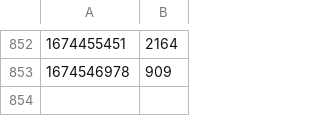
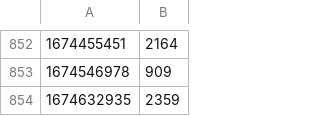
Before and after one commit to vNaonLu/leetcode-daily, a CSV file: src/logs.csv, drawn as a sheet; only a part is shown, gaps mark what is left out; the diff names each change by its address in the sheet, - before the commit and + after, or states it on an @@ line.

```diff
--- a/src/logs.csv
+++ b/src/logs.csv
+row 854: 1674632935 | 2359
```
Also changed, not shown: src/questions_list.csv, 4 other files.
